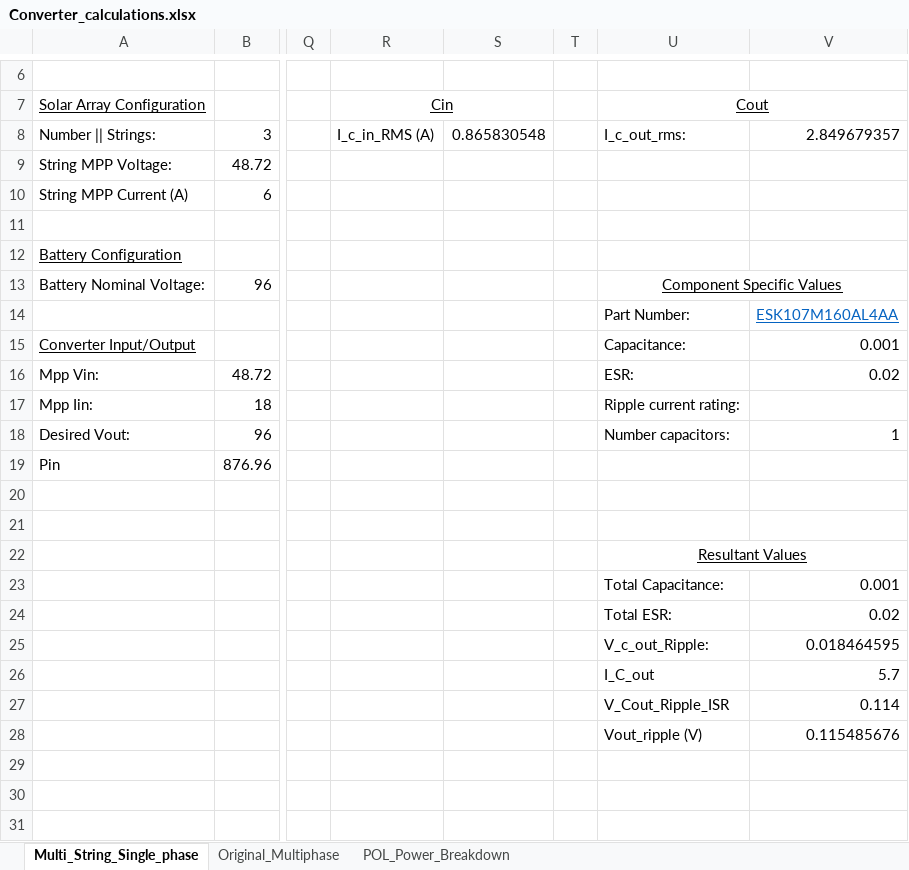
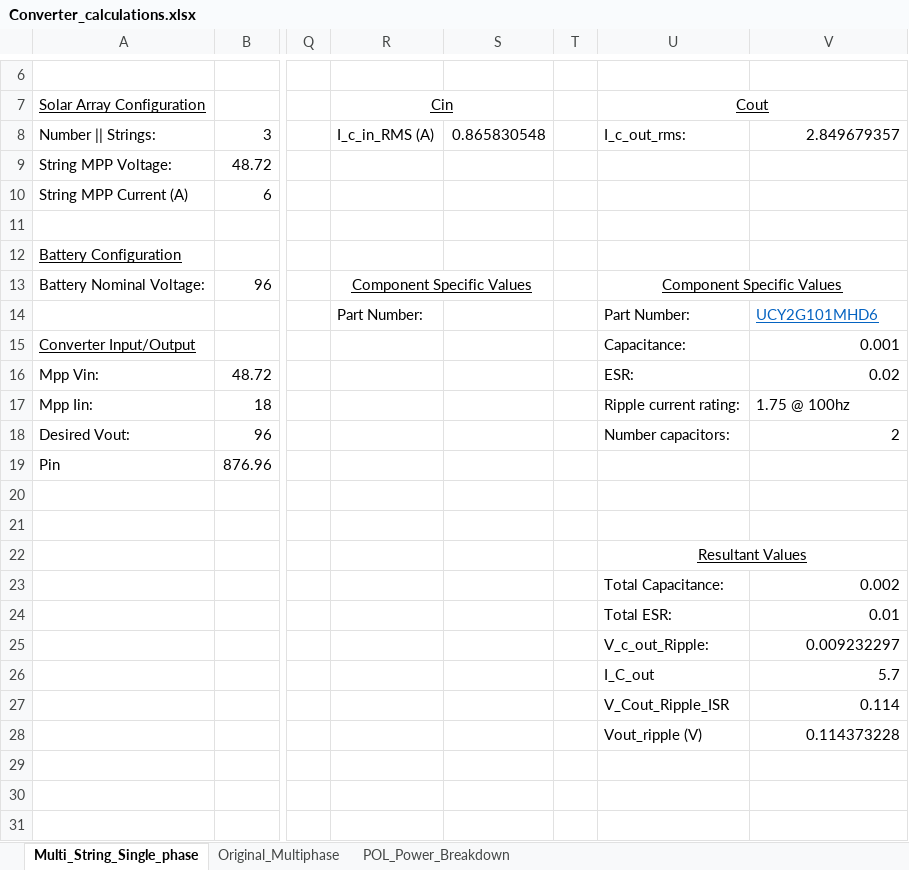
Before and after one commit to badgerloop-software/solar_car_hardware, an Excel workbook: MPPT/design/Converter_calculations.xlsx, sheet Multi_String_Single_phase, drawn as a sheet; only a part is shown, gaps mark what is left out; values as stored, in another font and other column widths than the file's, no borders; the diff names each change by its address in the sheet, - before the commit and + after, or states it on an @@ line.

Commit message:
save

```diff
--- a/MPPT/design/Converter_calculations.xlsx (sheet Multi_String_Single_phase)
+++ b/MPPT/design/Converter_calculations.xlsx (sheet Multi_String_Single_phase)
-R13: (empty)
+R13: Component Specific Values
+R13:S13 merged
-R14: (empty)
+R14: Part Number:
-V14: ESK107M160AL4AA
+V14: UCY2G101MHD6
-V17: (empty)
+V17: 1.75 @ 100hz
-V18: 1
+V18: 2
-V23: 0.001
+V23: 0.002
-V24: 0.02
+V24: 0.01
-V25: 0.018464595
+V25: 0.009232297
-V28: 0.115485676
+V28: 0.114373228
```
